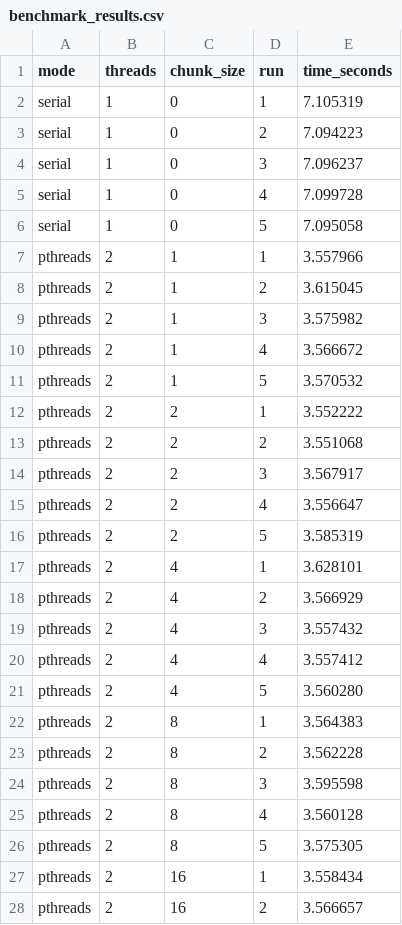
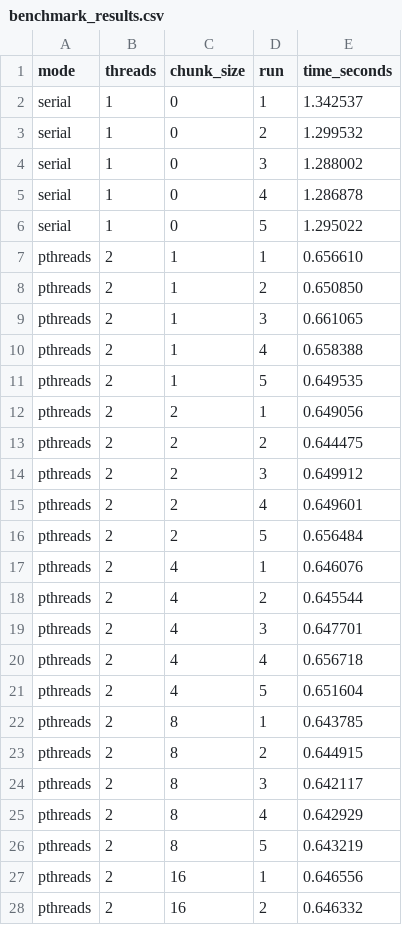
Before and after one commit to Mikeyp1912/parallel-mandelbrot, a CSV file: results/benchmark_results.csv, drawn as a sheet; only a part is shown; the diff covers the shown part only.

```diff
--- a/results/benchmark_results.csv
+++ b/results/benchmark_results.csv
@@ -1,28 +1,28 @@
 mode,threads,chunk_size,run,time_seconds
-serial,1,0,1,7.105319
-serial,1,0,2,7.094223
-serial,1,0,3,7.096237
-serial,1,0,4,7.099728
-serial,1,0,5,7.095058
-pthreads,2,1,1,3.557966
-pthreads,2,1,2,3.615045
-pthreads,2,1,3,3.575982
-pthreads,2,1,4,3.566672
-pthreads,2,1,5,3.570532
-pthreads,2,2,1,3.552222
-pthreads,2,2,2,3.551068
-pthreads,2,2,3,3.567917
-pthreads,2,2,4,3.556647
-pthreads,2,2,5,3.585319
-pthreads,2,4,1,3.628101
-pthreads,2,4,2,3.566929
-pthreads,2,4,3,3.557432
-pthreads,2,4,4,3.557412
-pthreads,2,4,5,3.560280
-pthreads,2,8,1,3.564383
-pthreads,2,8,2,3.562228
-pthreads,2,8,3,3.595598
-pthreads,2,8,4,3.560128
-pthreads,2,8,5,3.575305
-pthreads,2,16,1,3.558434
-pthreads,2,16,2,3.566657
+serial,1,0,1,1.342537
+serial,1,0,2,1.299532
+serial,1,0,3,1.288002
+serial,1,0,4,1.286878
+serial,1,0,5,1.295022
+pthreads,2,1,1,0.656610
+pthreads,2,1,2,0.650850
+pthreads,2,1,3,0.661065
+pthreads,2,1,4,0.658388
+pthreads,2,1,5,0.649535
+pthreads,2,2,1,0.649056
+pthreads,2,2,2,0.644475
+pthreads,2,2,3,0.649912
+pthreads,2,2,4,0.649601
+pthreads,2,2,5,0.656484
+pthreads,2,4,1,0.646076
+pthreads,2,4,2,0.645544
+pthreads,2,4,3,0.647701
+pthreads,2,4,4,0.656718
+pthreads,2,4,5,0.651604
+pthreads,2,8,1,0.643785
+pthreads,2,8,2,0.644915
+pthreads,2,8,3,0.642117
+pthreads,2,8,4,0.642929
+pthreads,2,8,5,0.643219
+pthreads,2,16,1,0.646556
+pthreads,2,16,2,0.646332
```
Also changed, not shown: 98 edited cells elsewhere in this file, results/benchmark_scaling.csv, results/benchmark_summary.csv, 6 other files.
